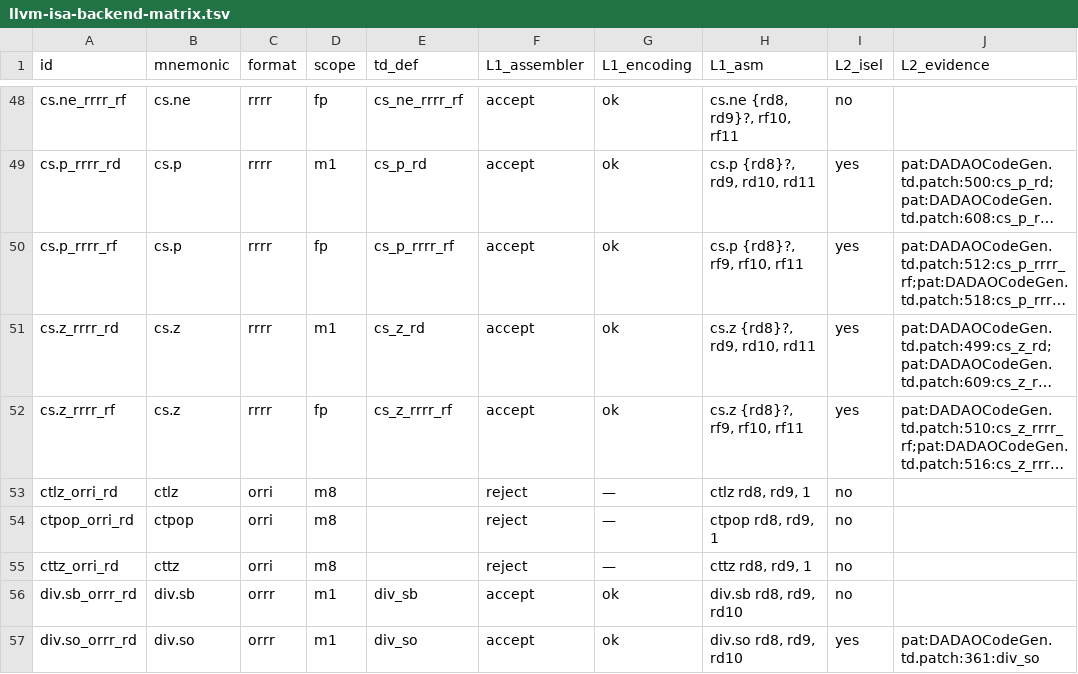
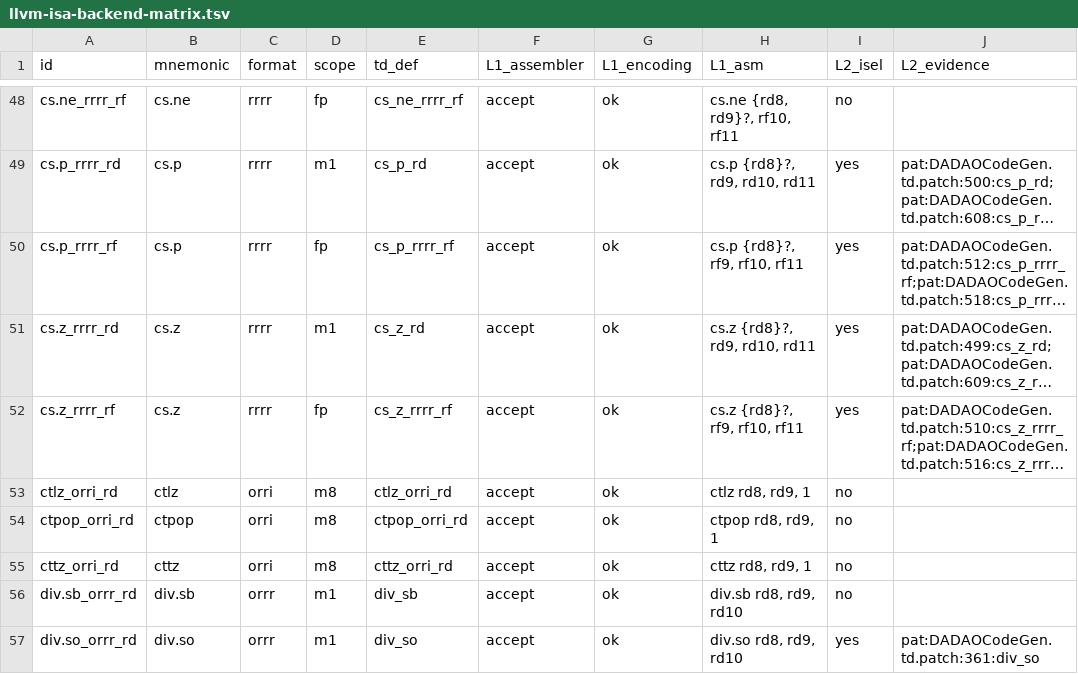
Before and after one commit to gxt/DADAO-v5, a TSV file: tools/llvm/llvm-isa-backend-matrix.tsv, drawn as a sheet; only a part is shown, gaps mark what is left out; long unchanged cells end in …; the diff names each change by its address in the sheet, - before the commit and + after, or states it on an @@ line.

Commit message:
SPEC-143t B: MC 支持完成（ctlz/cttz/ctpop 三条 .td def；check-instrinfo 转绿、L1 全绿）——L2 仅余 check-interface 待阶段 C

```diff
--- a/tools/llvm/llvm-isa-backend-matrix.tsv
+++ b/tools/llvm/llvm-isa-backend-matrix.tsv
-E53 (td_def): (empty)
+E53 (td_def): ctlz_orri_rd
-F53:F55 (L1_assembler): reject
+F53:F55 (L1_assembler): accept
-G53:G55 (L1_encoding): —
+G53:G55 (L1_encoding): ok
-E54 (td_def): (empty)
+E54 (td_def): ctpop_orri_rd
-E55 (td_def): (empty)
+E55 (td_def): cttz_orri_rd
```
Also changed, not shown: 6 other files.
